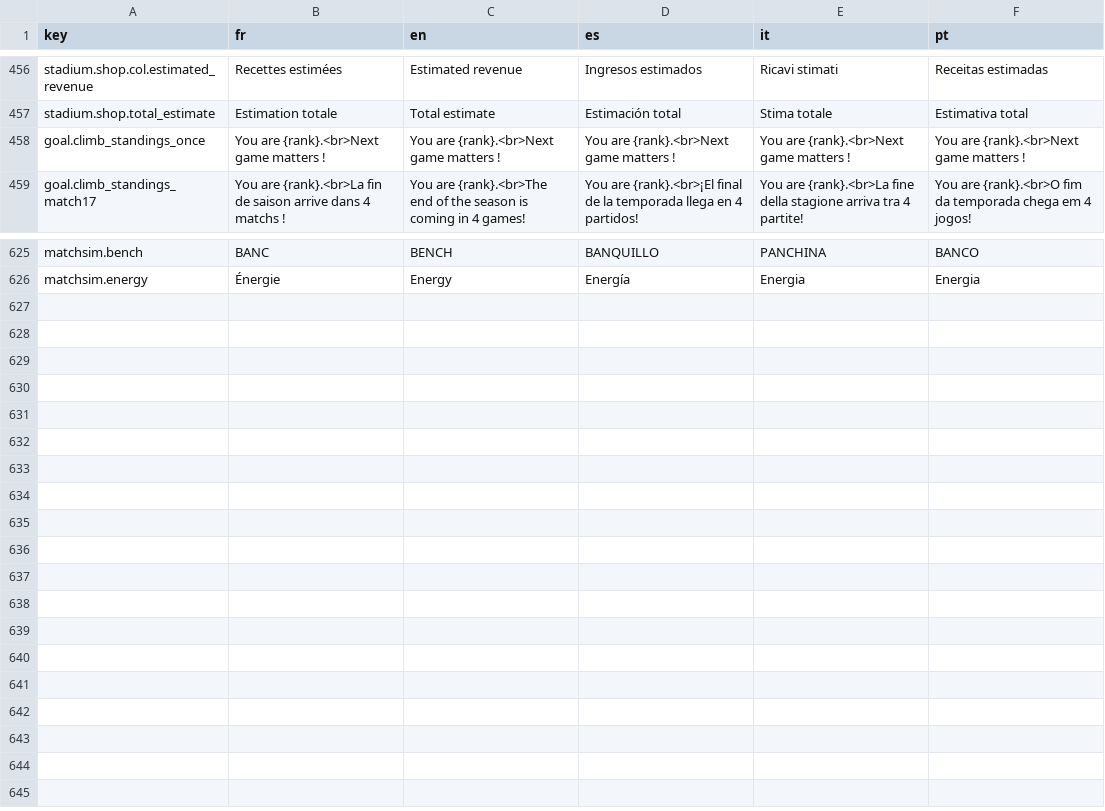
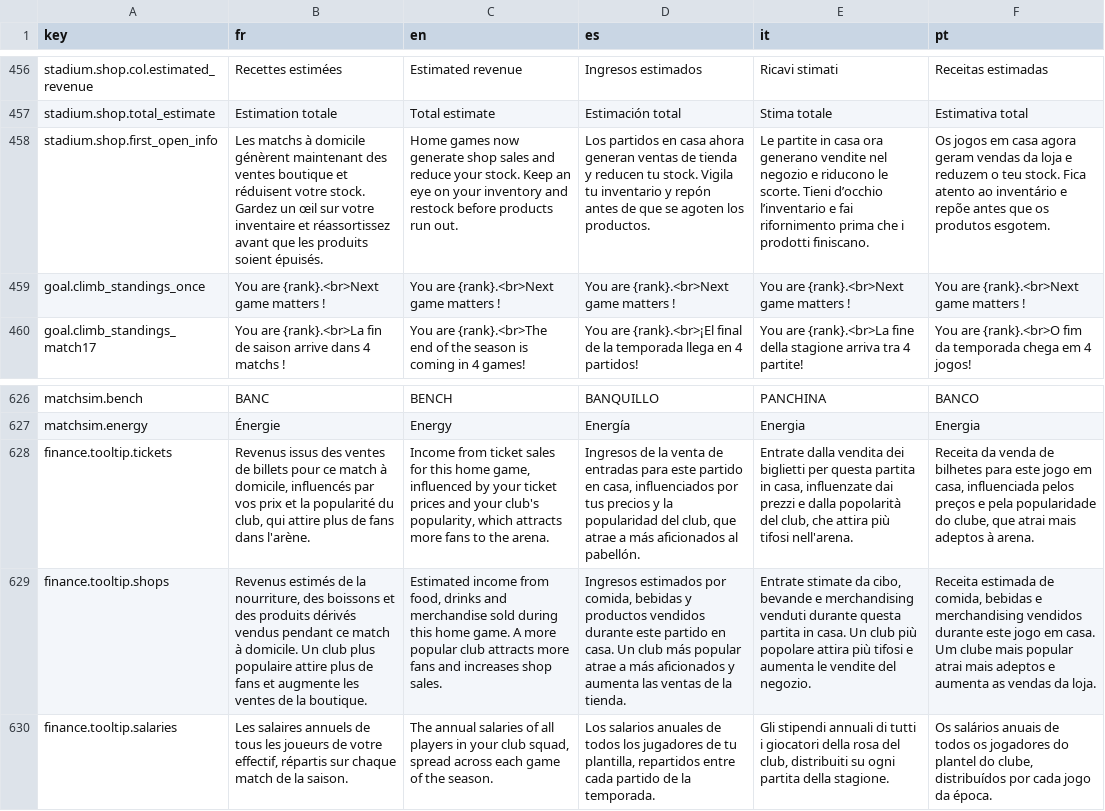
Before and after one commit to Tizona76/BasketManager, a CSV file: client/godot/i18n/translations.csv, drawn as a sheet; only a part is shown, gaps mark what is left out; the diff names each change by its address in the sheet, - before the commit and + after, or states it on an @@ line.

```diff
--- a/client/godot/i18n/translations.csv
+++ b/client/godot/i18n/translations.csv
+row 458: stadium.shop.first_open_info | Les matchs à domicile génèrent maintenant des ventes boutique et réduisent votre stock. Gardez un œil sur votre inventaire et réassortissez avant que les produits soient épuisés. | Home games now generate shop sales and reduce your stock. Keep an eye on your inventory and restock before products run out. | Los partidos en casa ahora generan ventas de tienda y reducen tu stock. Vigila tu inventario y repón antes de que se agoten los productos. | Le partite in casa ora generano vendite nel negozio e riducono le scorte. Tieni d’occhio l’inventario e fai rifornimento prima che i prodotti finiscano. | Os jogos em casa agora geram vendas da loja e reduzem o teu stock. Fica atento ao inventário e repõe antes que os produtos esgotem.
+row 628: finance.tooltip.tickets | Revenus issus des ventes de billets pour ce match à domicile, influencés par vos prix et la popularité du club, qui attire plus de fans dans l'arène. | Income from ticket sales for this home game, influenced by your ticket prices and your club's popularity, which attracts more fans to the arena. | Ingresos de la venta de entradas para este partido en casa, influenciados por tus precios y la popularidad del club, que atrae a más aficionados al pabellón. | Entrate dalla vendita dei biglietti per questa partita in casa, influenzate dai prezzi e dalla popolarità del club, che attira più tifosi nell'arena. | Receita da venda de bilhetes para este jogo em casa, influenciada pelos preços e pela popularidade do clube, que atrai mais adeptos à arena.
+row 629: finance.tooltip.shops | Revenus estimés de la nourriture, des boissons et des produits dérivés vendus pendant ce match à domicile. Un club plus populaire attire plus de fans et augmente les ventes de la boutique. | Estimated income from food, drinks and merchandise sold during this home game. A more popular club attracts more fans and increases shop sales. | Ingresos estimados por comida, bebidas y productos vendidos durante este partido en casa. Un club más popular atrae a más aficionados y aumenta las ventas de la tienda. | Entrate stimate da cibo, bevande e merchandising venduti durante questa partita in casa. Un club più popolare attira più tifosi e aumenta le vendite del negozio. | Receita estimada de comida, bebidas e merchandising vendidos durante este jogo em casa. Um clube mais popular atrai mais adeptos e aumenta as vendas da loja.
+row 630: finance.tooltip.salaries | Les salaires annuels de tous les joueurs de votre effectif, répartis sur chaque match de la saison. | The annual salaries of all players in your club squad, spread across each game of the season. | Los salarios anuales de todos los jugadores de tu plantilla, repartidos entre cada partido de la temporada. | Gli stipendi annuali di tutti i giocatori della rosa del club, distribuiti su ogni partita della stagione. | Os salários anuais de todos os jogadores do plantel do clube, distribuídos por cada jogo da época.
```
Also changed, not shown: 16 other files.
